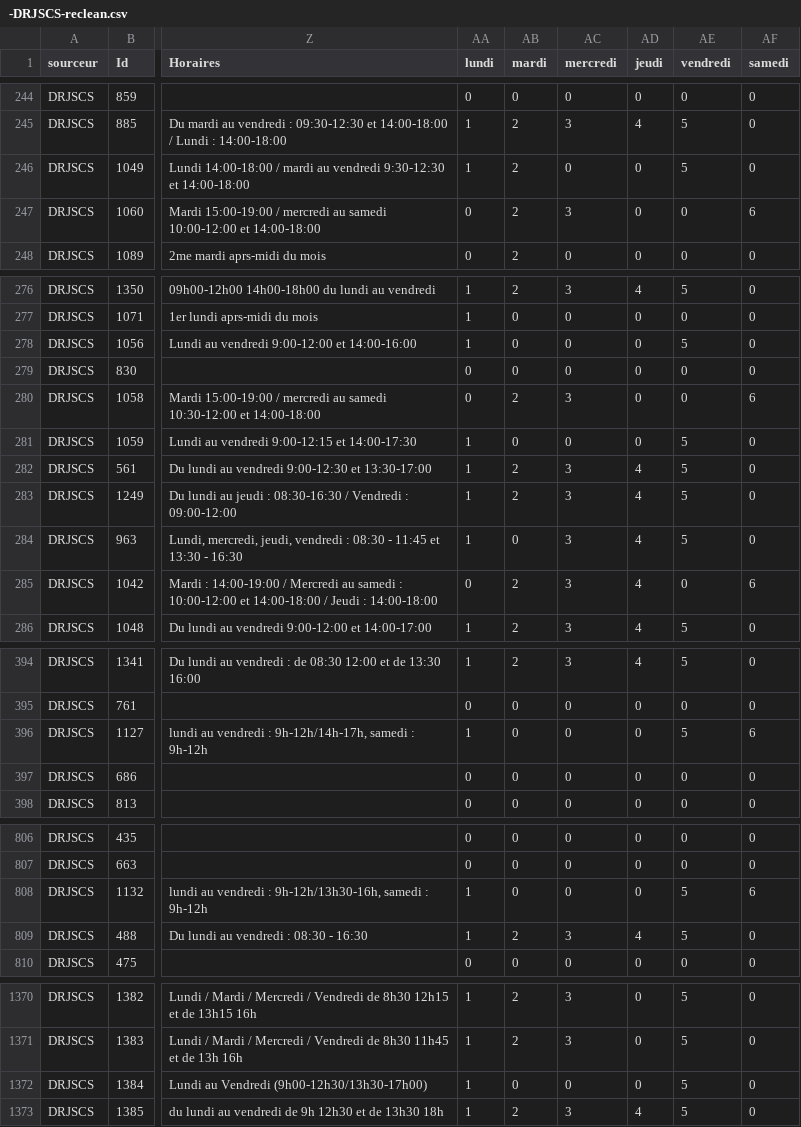
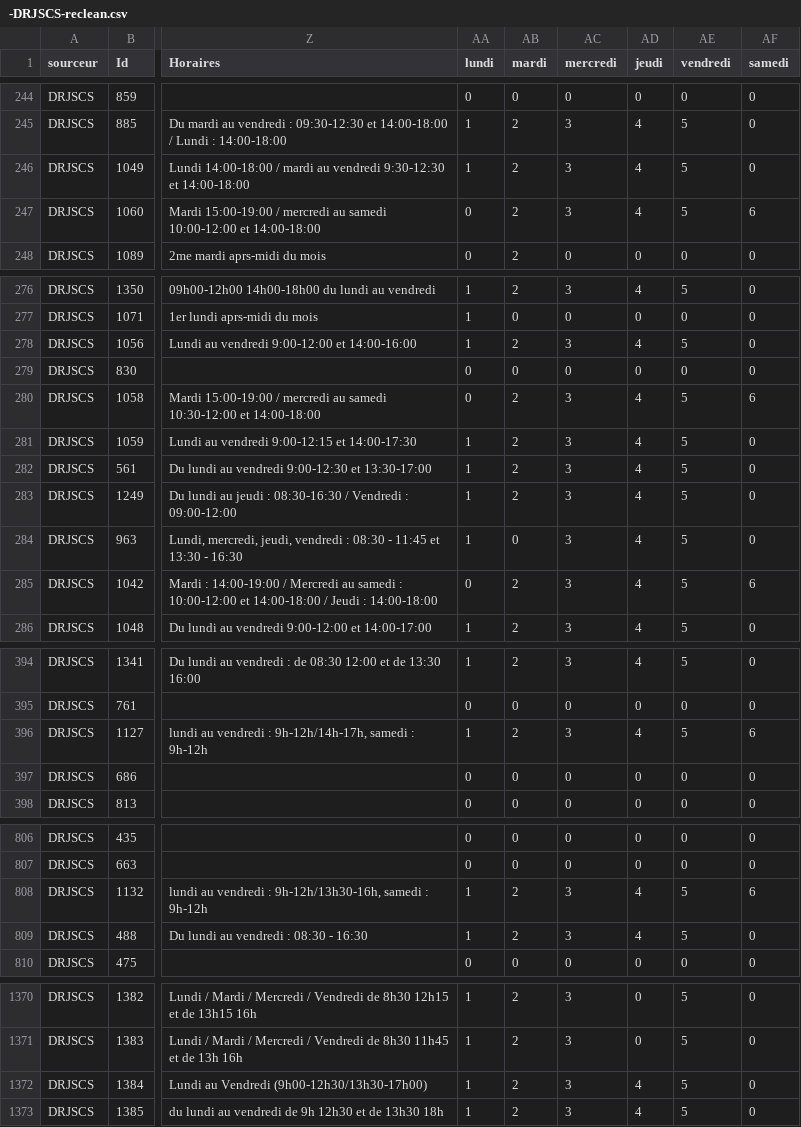
Before and after one commit to co-demos/carto-sonum, a CSV file: data/clean_xls/-DRJSCS-reclean.csv, drawn as a sheet; only a part is shown, gaps mark what is left out; the diff covers the shown part only; the diff names each change by its address in the sheet, - before the commit and + after, or states it on an @@ line.

```diff
--- a/data/clean_xls/-DRJSCS-reclean.csv
+++ b/data/clean_xls/-DRJSCS-reclean.csv
-AC246 (mercredi): 0
+AC246 (mercredi): 3
-AD246:AD247 (jeudi): 0
+AD246:AD247 (jeudi): 4
-AE247 (vendredi): 0
+AE247 (vendredi): 5
-AB278 (mardi): 0
+AB278 (mardi): 2
-AC278 (mercredi): 0
+AC278 (mercredi): 3
-AD278 (jeudi): 0
+AD278 (jeudi): 4
-AD280:AD281 (jeudi): 0
+AD280:AD281 (jeudi): 4
-AE280 (vendredi): 0
+AE280 (vendredi): 5
-AB281 (mardi): 0
+AB281 (mardi): 2
-AC281 (mercredi): 0
+AC281 (mercredi): 3
-AE285 (vendredi): 0
+AE285 (vendredi): 5
-AB396 (mardi): 0
+AB396 (mardi): 2
-AC396 (mercredi): 0
+AC396 (mercredi): 3
-AD396 (jeudi): 0
+AD396 (jeudi): 4
-AB808 (mardi): 0
+AB808 (mardi): 2
-AC808 (mercredi): 0
+AC808 (mercredi): 3
-AD808 (jeudi): 0
+AD808 (jeudi): 4
-AB1372 (mardi): 0
+AB1372 (mardi): 2
-AC1372 (mercredi): 0
+AC1372 (mercredi): 3
-AD1372 (jeudi): 0
+AD1372 (jeudi): 4
```
Also changed, not shown: 8 edited cells elsewhere in this file, data/clean_xls/-Gironde-reclean.csv, 7 other files.
